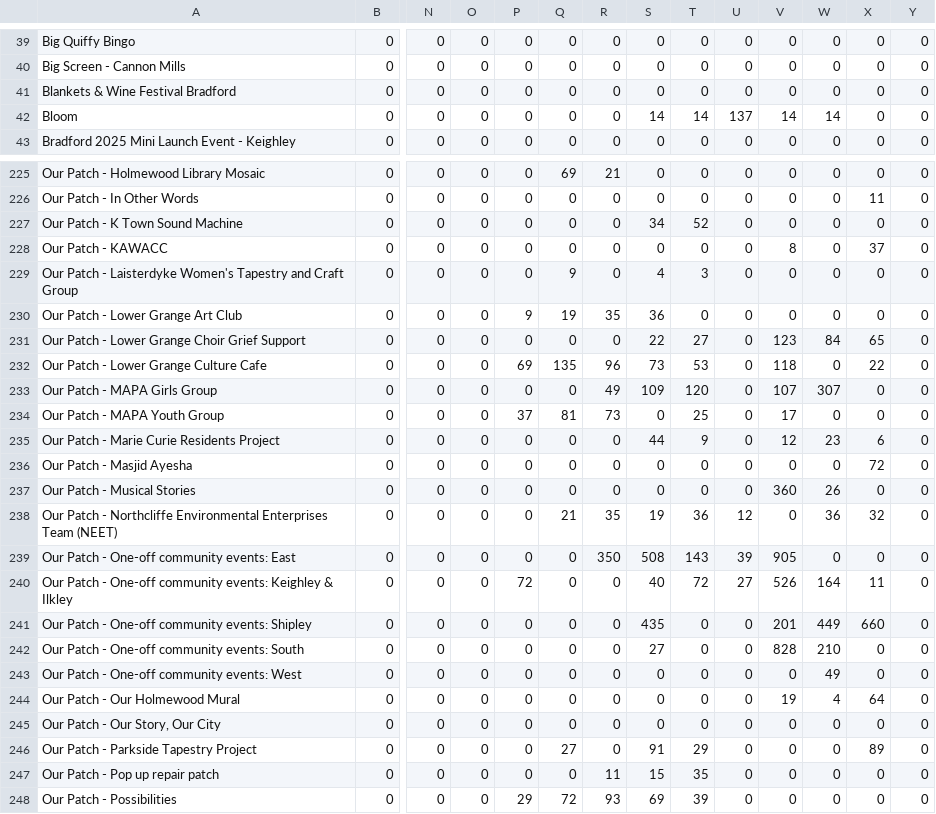
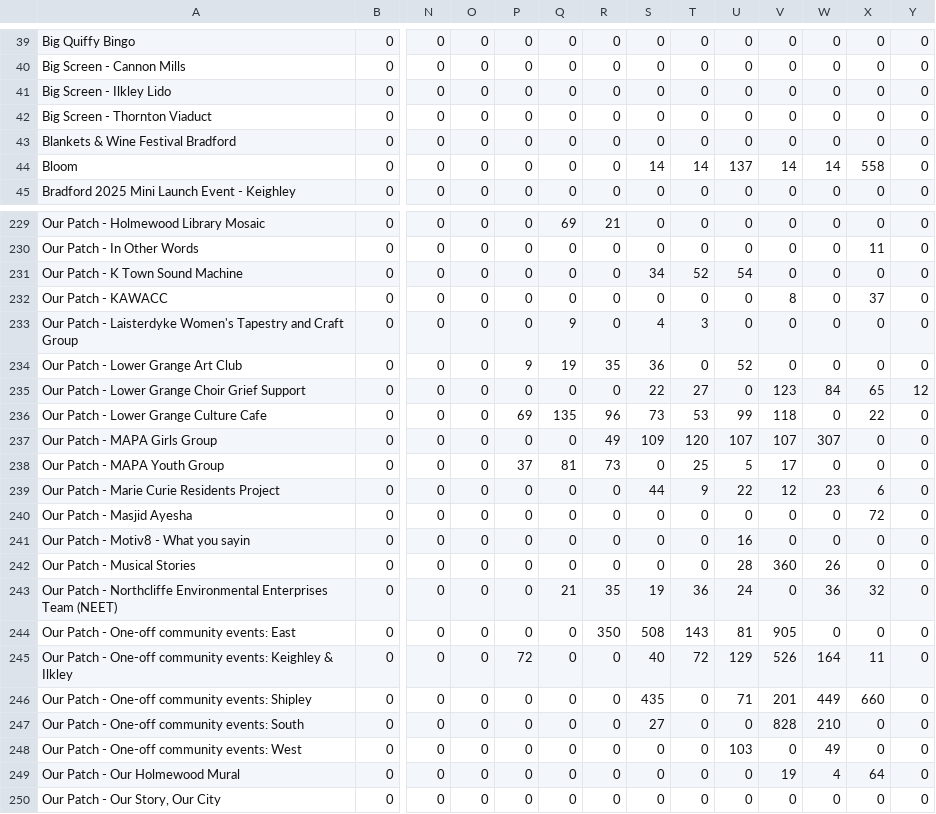
Before and after one commit to open-innovations/bradford-2025, a CSV file: src/themes/programme/_data/events/monthly_by_project_participants.csv, drawn as a sheet; only a part is shown, gaps mark what is left out; the shorter side is filled out with more unchanged rows; addresses are those after the commit; rows hold the shown columns only; the diff covers the shown part only; the diff names each change by its address in the sheet, - before the commit and + after, or states it on an @@ line.

```diff
--- a/src/themes/programme/_data/events/monthly_by_project_participants.csv
+++ b/src/themes/programme/_data/events/monthly_by_project_participants.csv
+row 41: Big Screen - Ilkley Lido | 0 | 0 | 0 | 0 | 0 | 0 | 0 | 0 | 0 | 0 | 0 | 0 | 0
+row 42: Big Screen - Thornton Viaduct | 0 | 0 | 0 | 0 | 0 | 0 | 0 | 0 | 0 | 0 | 0 | 0 | 0
-X44: 0
+X44: 558
-U231: 0
+U231: 54
-U234: 0
+U234: 52
-Y235: 0
+Y235: 12
-U236: 0
+U236: 99
-U237: 0
+U237: 107
-U238: 0
+U238: 5
-U239: 0
+U239: 22
+row 241: Our Patch - Motiv8 - What you sayin | 0 | 0 | 0 | 0 | 0 | 0 | 0 | 0 | 16 | 0 | 0 | 0 | 0
-U242: 0
+U242: 28
-U243: 12
+U243: 24
-U244: 39
+U244: 81
-U245: 27
+U245: 129
-U246: 0
+U246: 71
-U248: 0
+U248: 103
```
Also changed, not shown: 2 added rows and 61 edited cells elsewhere in this file, src/experiments/huq/_data/footfall/met_office_bradford.csv, src/themes/programme/_data/events/monthly_breakdown.csv, 31 other files.
